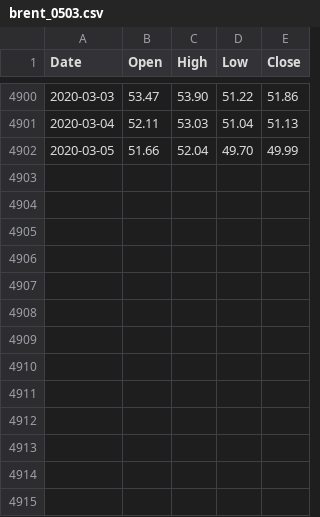
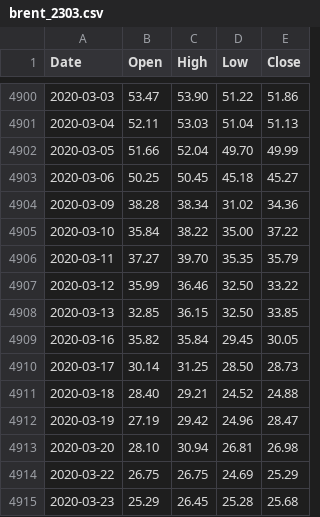
Before and after one commit to cyanidekhrist/lstmbtc, a CSV file: brent_2303.csv (was brent_0503.csv), drawn as a sheet; only a part is shown, gaps mark what is left out; the diff names each change by its address in the sheet, - before the commit and + after, or states it on an @@ line.

Commit message:
Update and rename brent_0503.csv to brent_2303.csv

```diff
--- a/brent_0503.csv
+++ b/brent_2303.csv
+row 4903: 2020-03-06 | 50.25 | 50.45 | 45.18 | 45.27
+row 4904: 2020-03-09 | 38.28 | 38.34 | 31.02 | 34.36
+row 4905: 2020-03-10 | 35.84 | 38.22 | 35.00 | 37.22
+row 4906: 2020-03-11 | 37.27 | 39.70 | 35.35 | 35.79
+row 4907: 2020-03-12 | 35.99 | 36.46 | 32.50 | 33.22
+row 4908: 2020-03-13 | 32.85 | 36.15 | 32.50 | 33.85
+row 4909: 2020-03-16 | 35.82 | 35.84 | 29.45 | 30.05
+row 4910: 2020-03-17 | 30.14 | 31.25 | 28.50 | 28.73
+row 4911: 2020-03-18 | 28.40 | 29.21 | 24.52 | 24.88
+row 4912: 2020-03-19 | 27.19 | 29.42 | 24.96 | 28.47
+row 4913: 2020-03-20 | 28.10 | 30.94 | 26.81 | 26.98
+row 4914: 2020-03-22 | 26.75 | 26.75 | 24.69 | 25.29
+row 4915: 2020-03-23 | 25.29 | 26.45 | 25.28 | 25.68
```
